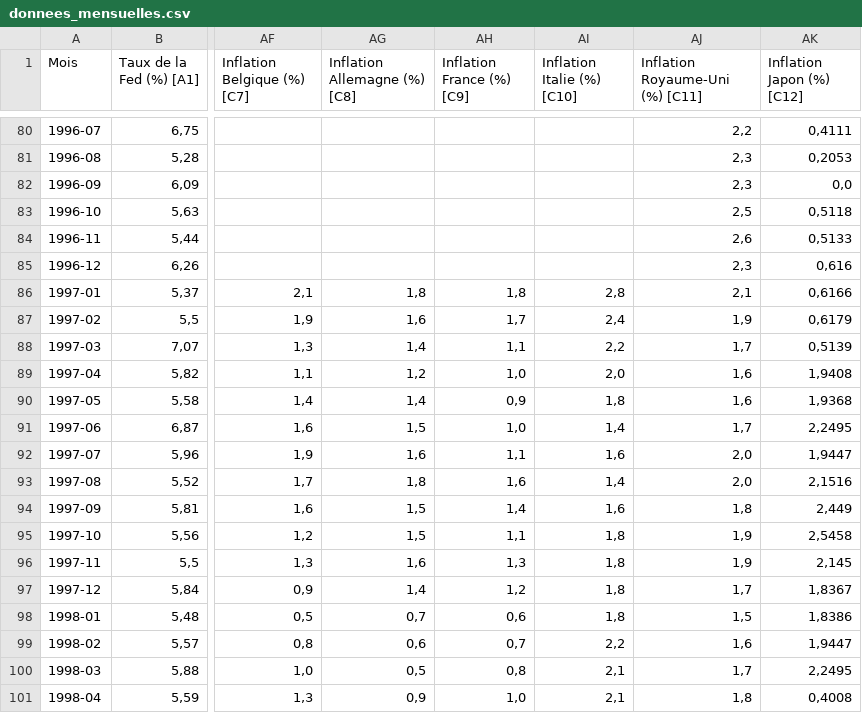
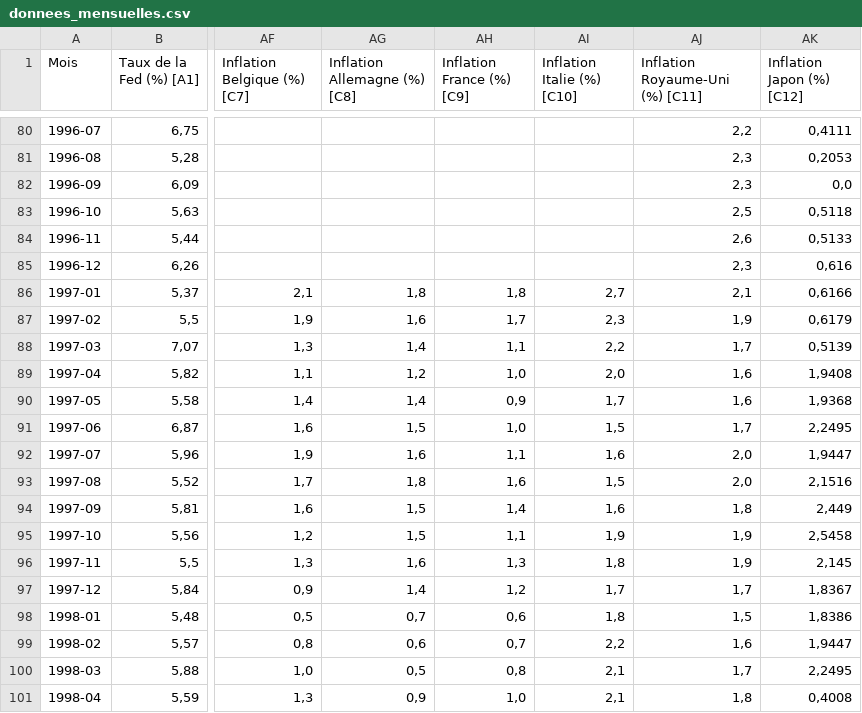
Before and after one commit to depgeor75-droid/tableau-marches, a CSV file: data/donnees_mensuelles.csv, drawn as a sheet; only a part is shown, gaps mark what is left out; the diff names each change by its address in the sheet, - before the commit and + after, or states it on an @@ line.

```diff
--- a/data/donnees_mensuelles.csv
+++ b/data/donnees_mensuelles.csv
-AI86 (Inflation Italie (%) [C10]): 2,8
+AI86 (Inflation Italie (%) [C10]): 2,7
-AI87 (Inflation Italie (%) [C10]): 2,4
+AI87 (Inflation Italie (%) [C10]): 2,3
-AI90 (Inflation Italie (%) [C10]): 1,8
+AI90 (Inflation Italie (%) [C10]): 1,7
-AI91 (Inflation Italie (%) [C10]): 1,4
+AI91 (Inflation Italie (%) [C10]): 1,5
-AI93 (Inflation Italie (%) [C10]): 1,4
+AI93 (Inflation Italie (%) [C10]): 1,5
-AI95 (Inflation Italie (%) [C10]): 1,8
+AI95 (Inflation Italie (%) [C10]): 1,9
-AI97 (Inflation Italie (%) [C10]): 1,8
+AI97 (Inflation Italie (%) [C10]): 1,7
```
Also changed, not shown: 10 other files.
